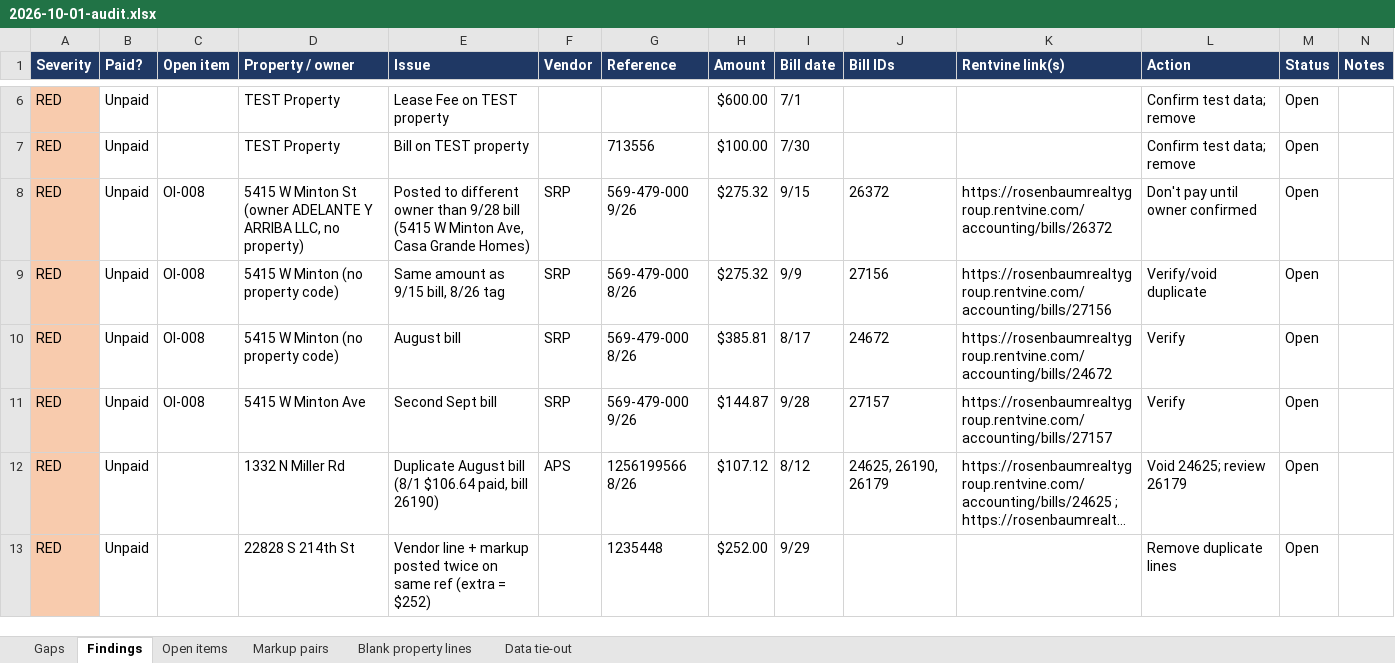
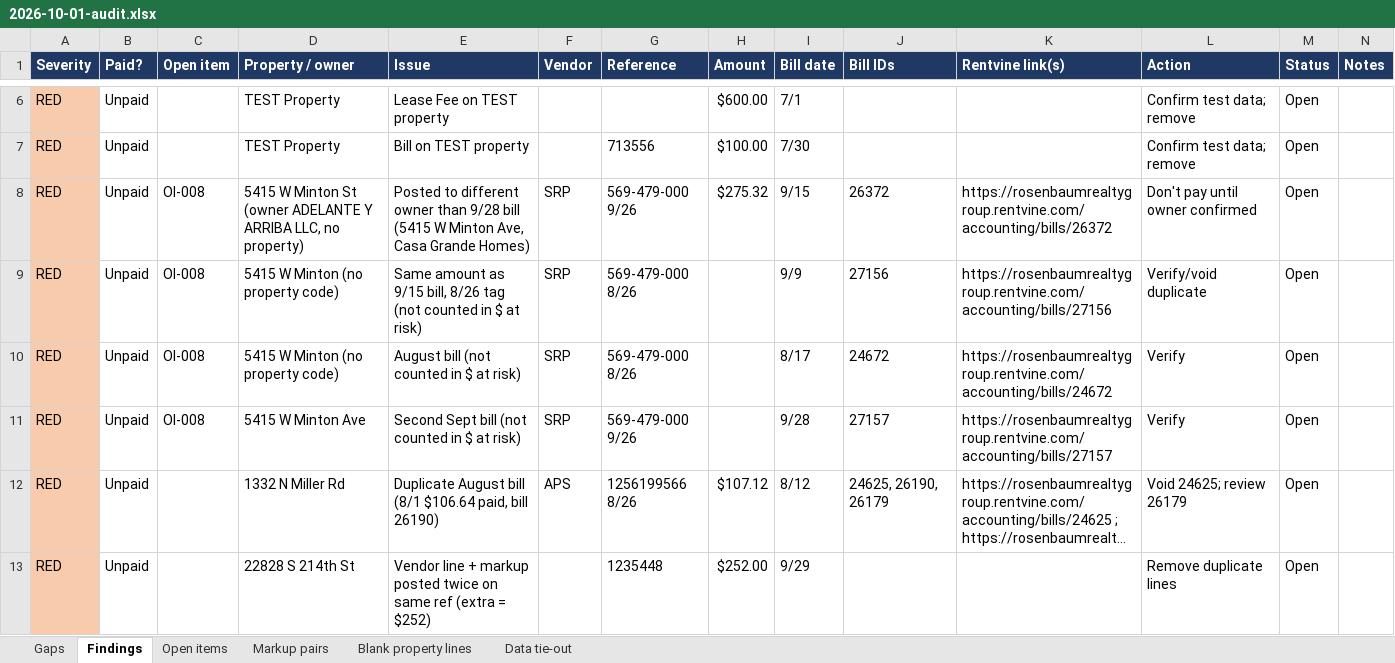
Before and after one commit to TiffanyRosenbaum/Owner-reports-audit-, an Excel workbook: reports/2026-10-01-audit.xlsx, sheet Findings, drawn as a sheet; only a part is shown, gaps mark what is left out; long unchanged cells end in …; values as stored, in another font and other column widths than the file's, no borders; the diff names each change by its address in the sheet, - before the commit and + after, or states it on an @@ line.

```diff
--- a/reports/2026-10-01-audit.xlsx (sheet Findings)
+++ b/reports/2026-10-01-audit.xlsx (sheet Findings)
-E9 (Issue): …8/26 tag
+E9 (Issue): …8/26 tag (not counted in $ at risk)
-H9 (Amount): $275.32
+H9 (Amount): (empty)
-E10 (Issue): August bill
+E10 (Issue): August bill (not counted in $ at risk)
-H10 (Amount): $385.81
+H10 (Amount): (empty)
-E11 (Issue): Second Sept bill
+E11 (Issue): Second Sept bill (not counted in $ at risk)
-H11 (Amount): $144.87
+H11 (Amount): (empty)
```
Also changed, not shown: 1 other file.
